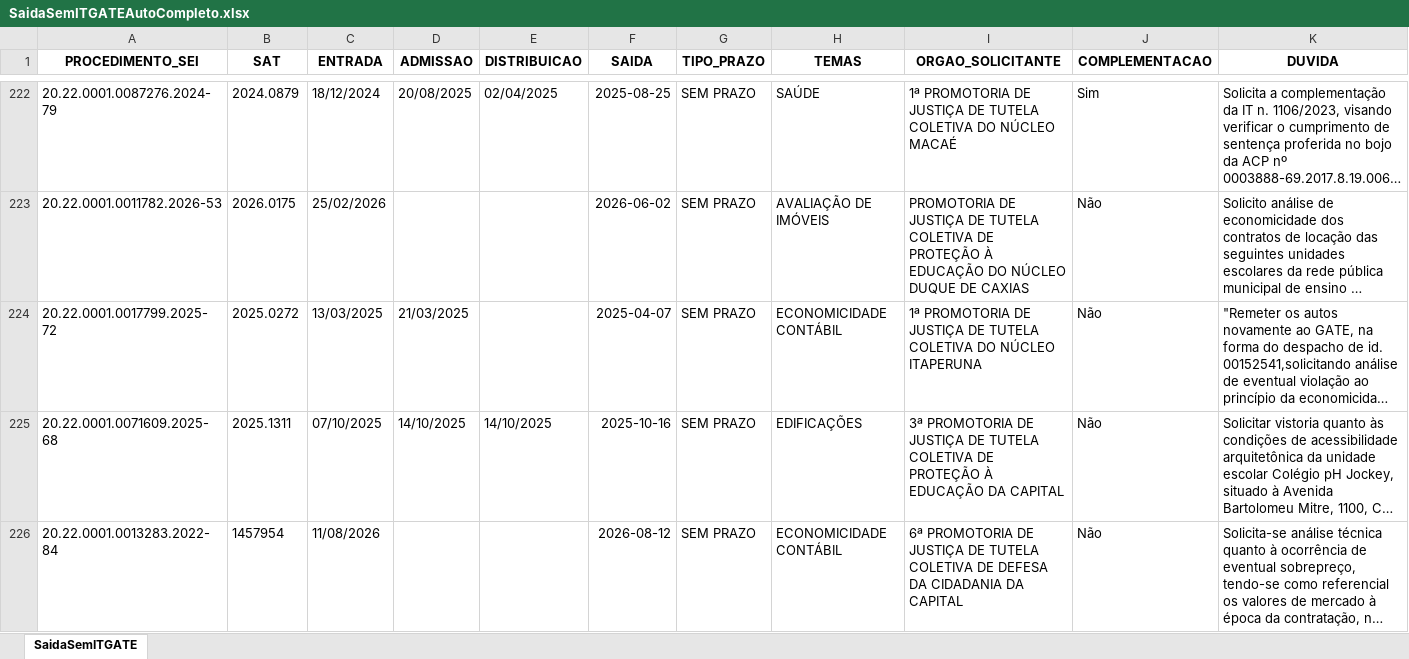
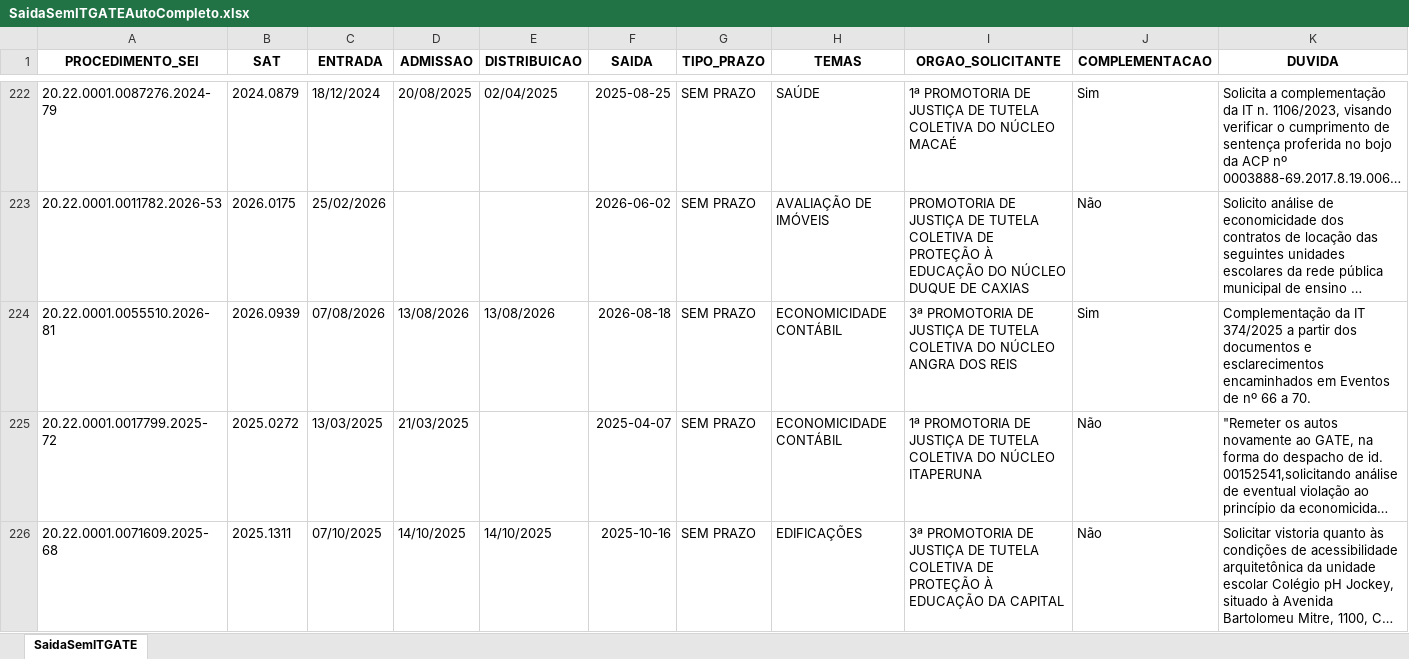
Before and after one commit to pedropaixaomprj/backlog-GATE, an Excel workbook: SaidaSemITGATEAutoCompleto.xlsx, sheet SaidaSemITGATE, drawn as a sheet; only a part is shown, gaps mark what is left out; the shorter side is filled out with more unchanged rows; long unchanged cells end in …; values as stored, in another font and other column widths than the file's, no borders; rows hold the shown columns only; the diff names each change by its address in the sheet, - before the commit and + after, or states it on an @@ line.

```diff
--- a/SaidaSemITGATEAutoCompleto.xlsx (sheet SaidaSemITGATE)
+++ b/SaidaSemITGATEAutoCompleto.xlsx (sheet SaidaSemITGATE)
+row 224: 20.22.0001.0055510.2026-81 | 2026.0939 | 07/08/2026 | 13/08/2026 | 13/08/2026 | 2026-08-18 | SEM PRAZO | ECONOMICIDADE CONTÁBIL | 3ª PROMOTORIA DE JUSTIÇA DE TUTELA COLETIVA DO NÚCLEO ANGRA DOS REIS | Sim | Complementação da IT 374/2025 a partir dos documentos e esclarecimentos encaminhados em Eventos de nº 66 a 70.
```
Also changed, not shown: BacklogGATEAutoCompleto.xlsx, 1 other file.
